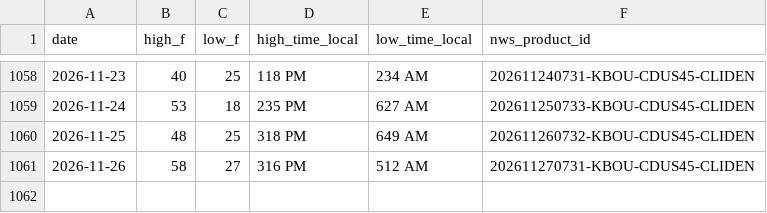
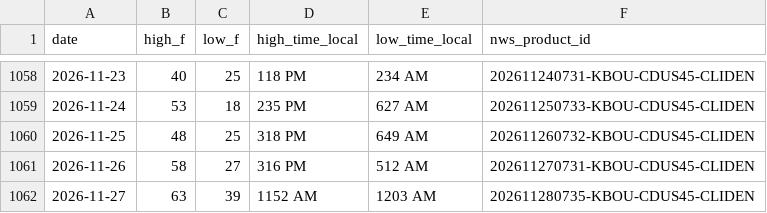
Before and after one commit to adsitb/weather-station-archive, a CSV file: daily_climate/KDEN.csv, drawn as a sheet; only a part is shown, gaps mark what is left out; the diff names each change by its address in the sheet, - before the commit and + after, or states it on an @@ line.

```diff
--- a/daily_climate/KDEN.csv
+++ b/daily_climate/KDEN.csv
+row 1062: 2026-11-27 | 63 | 39 | 1152 AM | 1203 AM | 202611280735-KBOU-CDUS45-CLIDEN
```
Also changed, not shown: forecasts/historical/KATL.csv, forecasts/historical/KAUS.csv, 45 other files.
